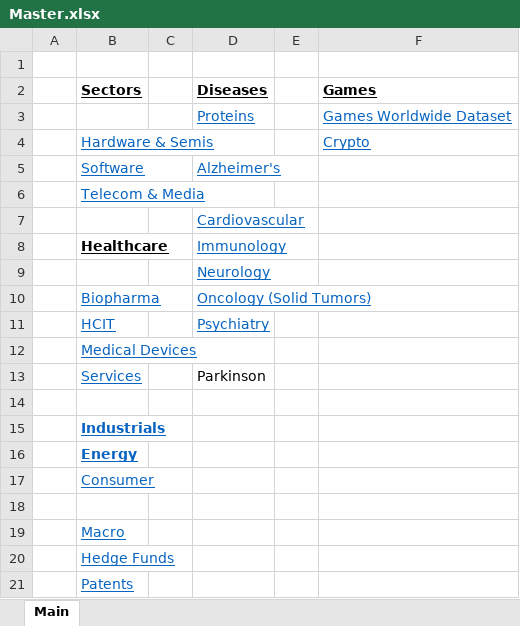
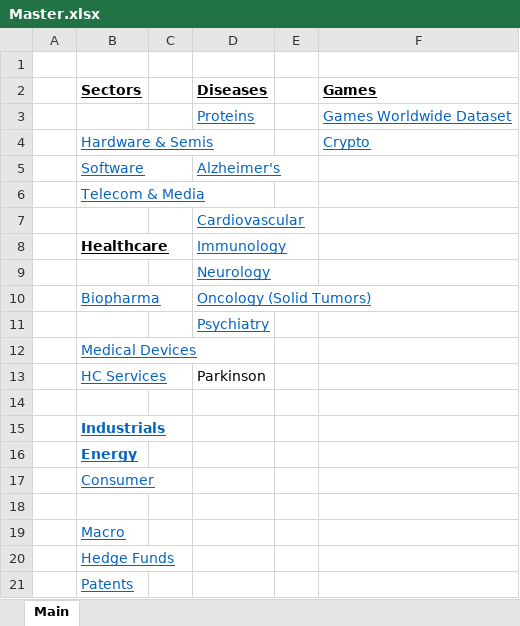
Before and after one commit to angelos-braholli/models, an Excel workbook: Master.xlsx, sheet Main, drawn as a sheet; values as stored, in another font and other column widths than the file's, no borders; the diff names each change by its address in the sheet, - before the commit and + after, or states it on an @@ line.

Commit message:
Updated Master.xlsx

```diff
--- a/Master.xlsx (sheet Main)
+++ b/Master.xlsx (sheet Main)
-B11 (Sectors): HCIT
+B11 (Sectors): (empty)
-B13 (Sectors): Services
+B13 (Sectors): HC Services
```
